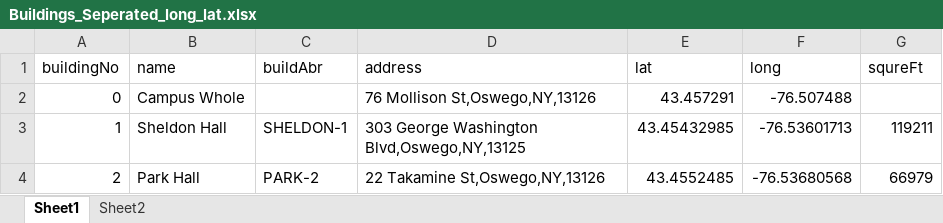
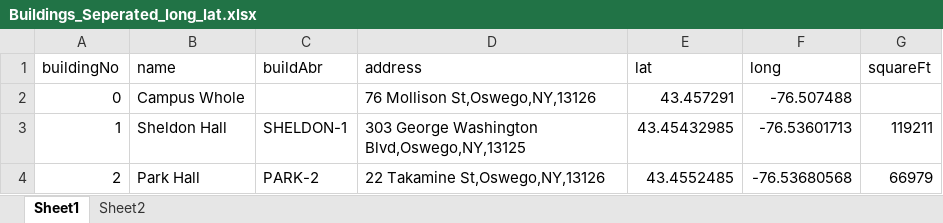
Before and after one commit to NULLWulf/Oswego-Dashboard-Project-MOVED, an Excel workbook: data/Buildings_Seperated_long_lat.xlsx, sheet Sheet1, drawn as a sheet; only a part is shown; values as stored, in another font and other column widths than the file's, no borders; the diff names each change by its address in the sheet, - before the commit and + after, or states it on an @@ line.

Commit message:
updated data points

```diff
--- a/data/Buildings_Seperated_long_lat.xlsx (sheet Sheet1)
+++ b/data/Buildings_Seperated_long_lat.xlsx (sheet Sheet1)
-G1: squreFt
+G1: squareFt
```
